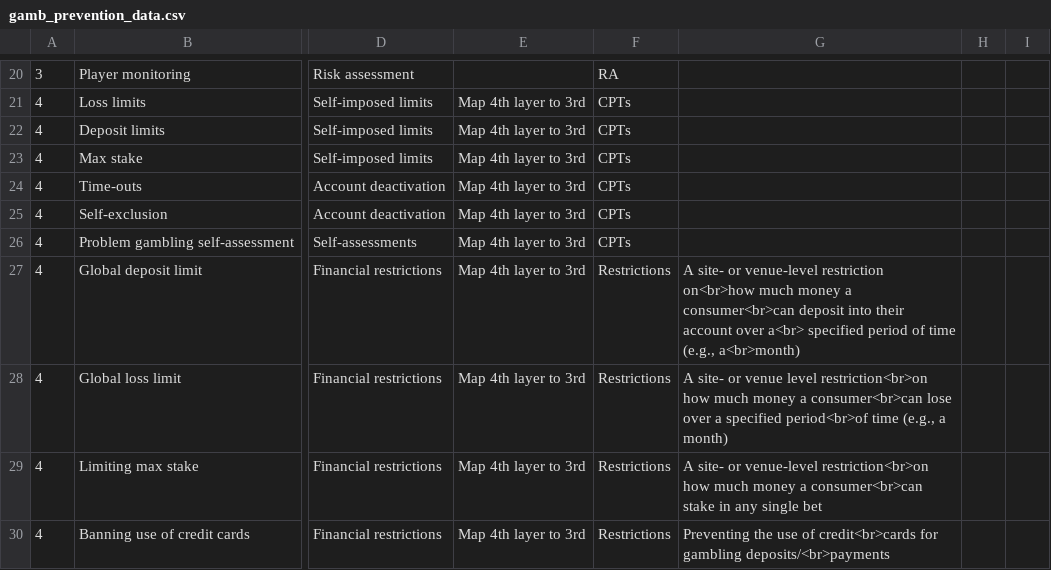
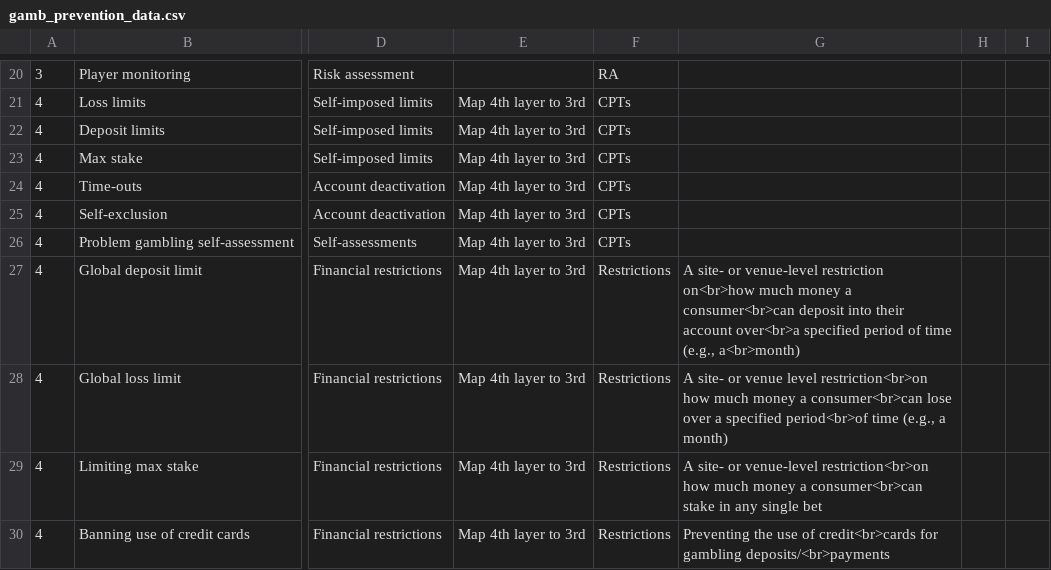
Before and after one commit to rheirene/Quarto_Website, a CSV file: posts/2023-gambling-harms-chart/gamb_prevention_data.csv, drawn as a sheet; only a part is shown, gaps mark what is left out; the diff names each change by its address in the sheet, - before the commit and + after, or states it on an @@ line.

```diff
--- a/posts/2023-gambling-harms-chart/gamb_prevention_data.csv
+++ b/posts/2023-gambling-harms-chart/gamb_prevention_data.csv
-G27: …their account over a<br> specified period…
+G27: …their account over<br>a specified period…
```
Also changed, not shown: 9 other files.
